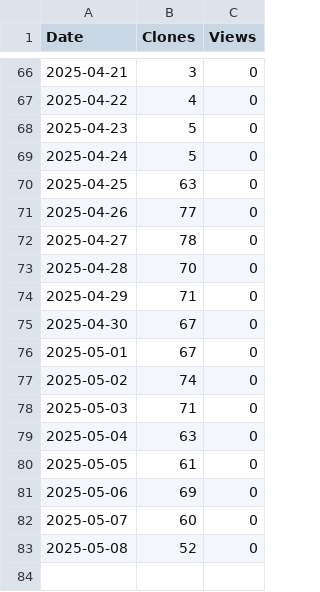
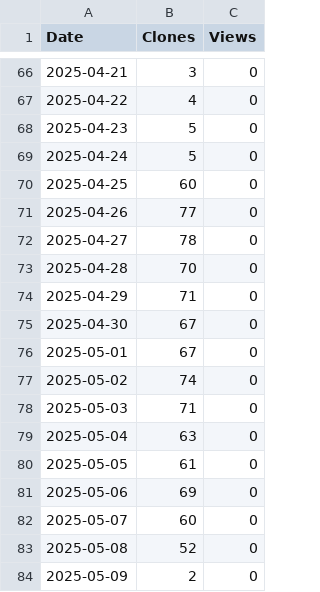
Before and after one commit to XingzhenChen/Test_TrafficInfo, a CSV file: TrafficPlot/Test_TrafficInfo.csv, drawn as a sheet; only a part is shown, gaps mark what is left out.

```diff
--- a/TrafficPlot/Test_TrafficInfo.csv
+++ b/TrafficPlot/Test_TrafficInfo.csv
@@ -69,3 +69,3 @@ Date,Clones,Views
 2025-04-24,5,0
-2025-04-25,63,0
+2025-04-25,60,0
 2025-04-26,77,0
@@ -83 +83,2 @@ Date,Clones,Views
 2025-05-08,52,0
+2025-05-09,2,0
```
Also changed, not shown: 1 other file.
